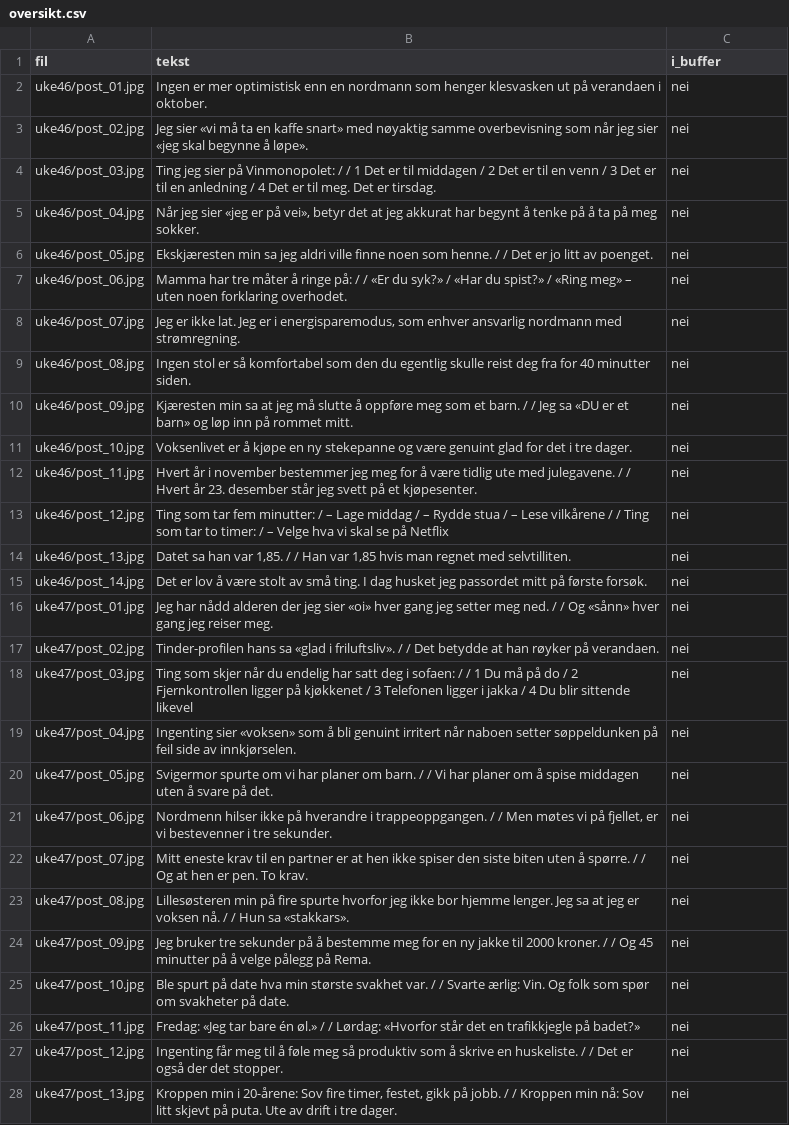
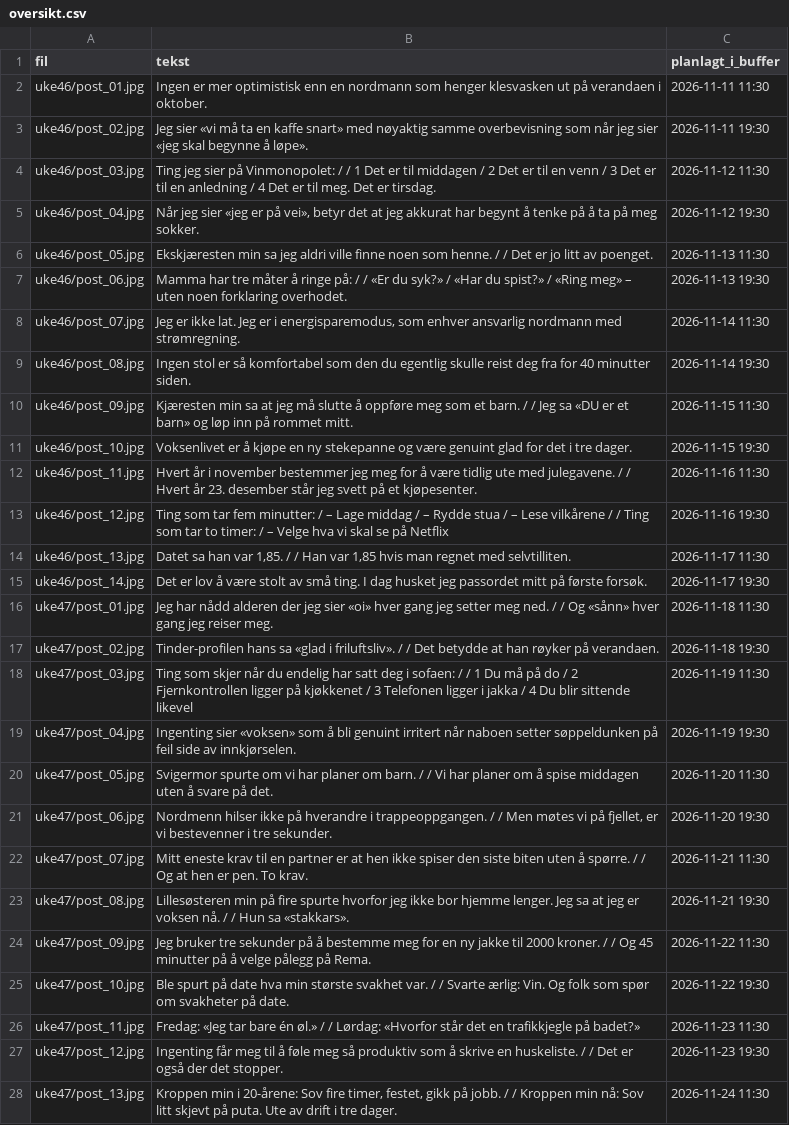
Before and after one commit to kristofferborm/jodel-norge-bilder, a CSV file: oversikt.csv, drawn as a sheet; only a part is shown; the diff covers the shown part only; the diff names each change by its address in the sheet, - before the commit and + after, or states it on an @@ line.

```diff
--- a/oversikt.csv
+++ b/oversikt.csv
-C1: i_buffer
+C1: planlagt_i_buffer
-C2 (planlagt_i_buffer): nei
+C2 (planlagt_i_buffer): 2026-11-11 11:30
-C3 (planlagt_i_buffer): nei
+C3 (planlagt_i_buffer): 2026-11-11 19:30
-C4 (planlagt_i_buffer): nei
+C4 (planlagt_i_buffer): 2026-11-12 11:30
-C5 (planlagt_i_buffer): nei
+C5 (planlagt_i_buffer): 2026-11-12 19:30
-C6 (planlagt_i_buffer): nei
+C6 (planlagt_i_buffer): 2026-11-13 11:30
-C7 (planlagt_i_buffer): nei
+C7 (planlagt_i_buffer): 2026-11-13 19:30
-C8 (planlagt_i_buffer): nei
+C8 (planlagt_i_buffer): 2026-11-14 11:30
-C9 (planlagt_i_buffer): nei
+C9 (planlagt_i_buffer): 2026-11-14 19:30
-C10 (planlagt_i_buffer): nei
+C10 (planlagt_i_buffer): 2026-11-15 11:30
-C11 (planlagt_i_buffer): nei
+C11 (planlagt_i_buffer): 2026-11-15 19:30
-C12 (planlagt_i_buffer): nei
+C12 (planlagt_i_buffer): 2026-11-16 11:30
-C13 (planlagt_i_buffer): nei
+C13 (planlagt_i_buffer): 2026-11-16 19:30
-C14 (planlagt_i_buffer): nei
+C14 (planlagt_i_buffer): 2026-11-17 11:30
-C15 (planlagt_i_buffer): nei
+C15 (planlagt_i_buffer): 2026-11-17 19:30
-C16 (planlagt_i_buffer): nei
+C16 (planlagt_i_buffer): 2026-11-18 11:30
-C17 (planlagt_i_buffer): nei
+C17 (planlagt_i_buffer): 2026-11-18 19:30
-C18 (planlagt_i_buffer): nei
+C18 (planlagt_i_buffer): 2026-11-19 11:30
-C19 (planlagt_i_buffer): nei
+C19 (planlagt_i_buffer): 2026-11-19 19:30
-C20 (planlagt_i_buffer): nei
+C20 (planlagt_i_buffer): 2026-11-20 11:30
-C21 (planlagt_i_buffer): nei
+C21 (planlagt_i_buffer): 2026-11-20 19:30
-C22 (planlagt_i_buffer): nei
+C22 (planlagt_i_buffer): 2026-11-21 11:30
-C23 (planlagt_i_buffer): nei
+C23 (planlagt_i_buffer): 2026-11-21 19:30
-C24 (planlagt_i_buffer): nei
+C24 (planlagt_i_buffer): 2026-11-22 11:30
-C25 (planlagt_i_buffer): nei
+C25 (planlagt_i_buffer): 2026-11-22 19:30
-C26 (planlagt_i_buffer): nei
+C26 (planlagt_i_buffer): 2026-11-23 11:30
-C27 (planlagt_i_buffer): nei
+C27 (planlagt_i_buffer): 2026-11-23 19:30
-C28 (planlagt_i_buffer): nei
+C28 (planlagt_i_buffer): 2026-11-24 11:30
```
Also changed, not shown: 101 edited cells elsewhere in this file.
